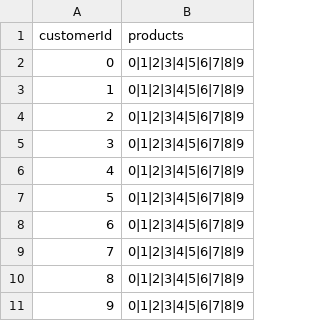
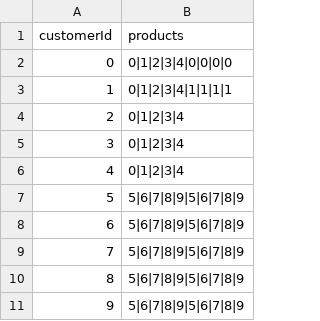
Before and after one commit to cmk/implicit-cf, a CSV file: data/test.csv, drawn as a sheet.

```diff
--- a/data/test.csv
+++ b/data/test.csv
@@ -1,11 +1,11 @@
 customerId,products
-0,0|1|2|3|4|5|6|7|8|9
-1,0|1|2|3|4|5|6|7|8|9
-2,0|1|2|3|4|5|6|7|8|9
-3,0|1|2|3|4|5|6|7|8|9
-4,0|1|2|3|4|5|6|7|8|9
-5,0|1|2|3|4|5|6|7|8|9
-6,0|1|2|3|4|5|6|7|8|9
-7,0|1|2|3|4|5|6|7|8|9
-8,0|1|2|3|4|5|6|7|8|9
-9,0|1|2|3|4|5|6|7|8|9
+0,0|1|2|3|4|0|0|0|0
+1,0|1|2|3|4|1|1|1|1
+2,0|1|2|3|4
+3,0|1|2|3|4
+4,0|1|2|3|4
+5,5|6|7|8|9|5|6|7|8|9
+6,5|6|7|8|9|5|6|7|8|9
+7,5|6|7|8|9|5|6|7|8|9
+8,5|6|7|8|9|5|6|7|8|9
+9,5|6|7|8|9|5|6|7|8|9
```
Also changed, not shown: 2 other files.
